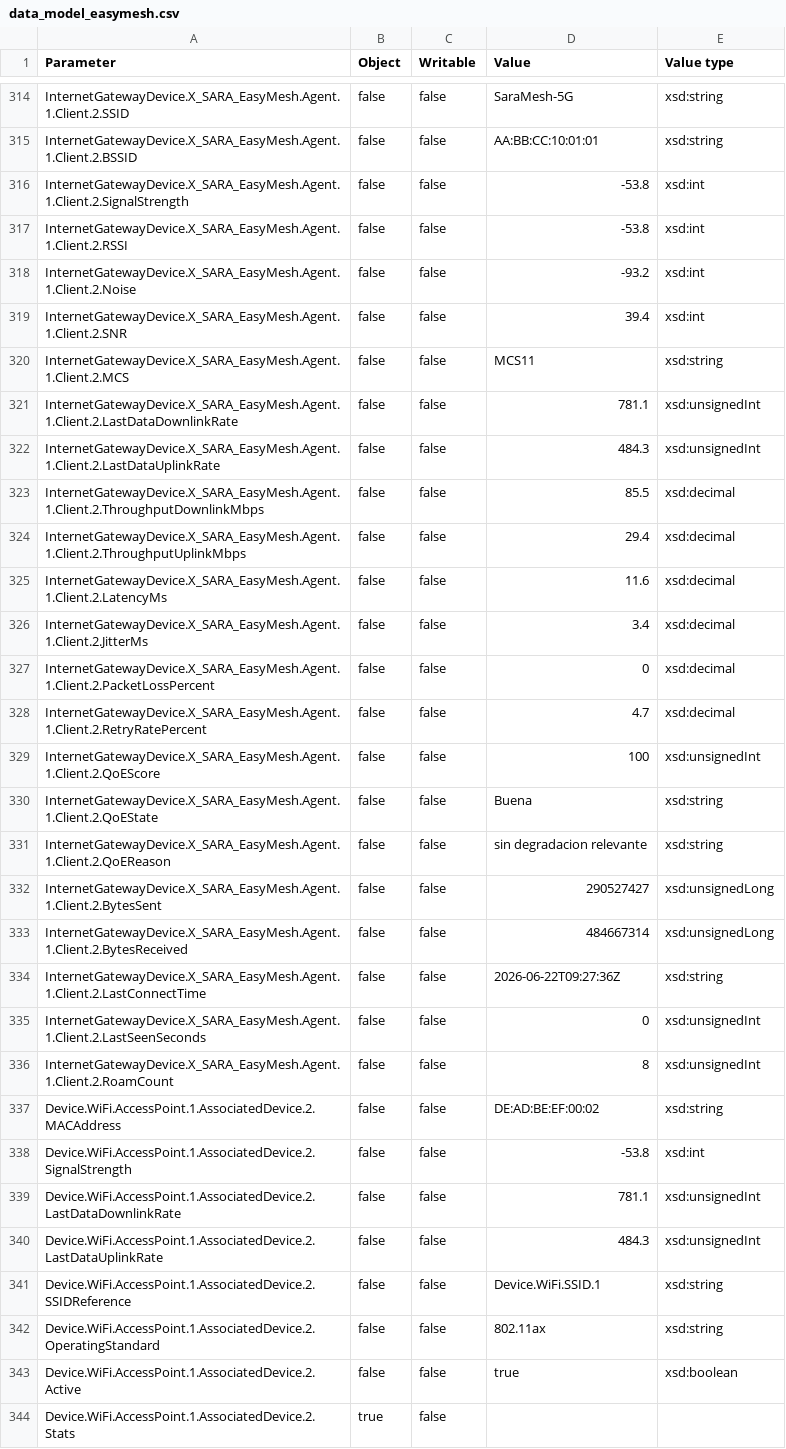
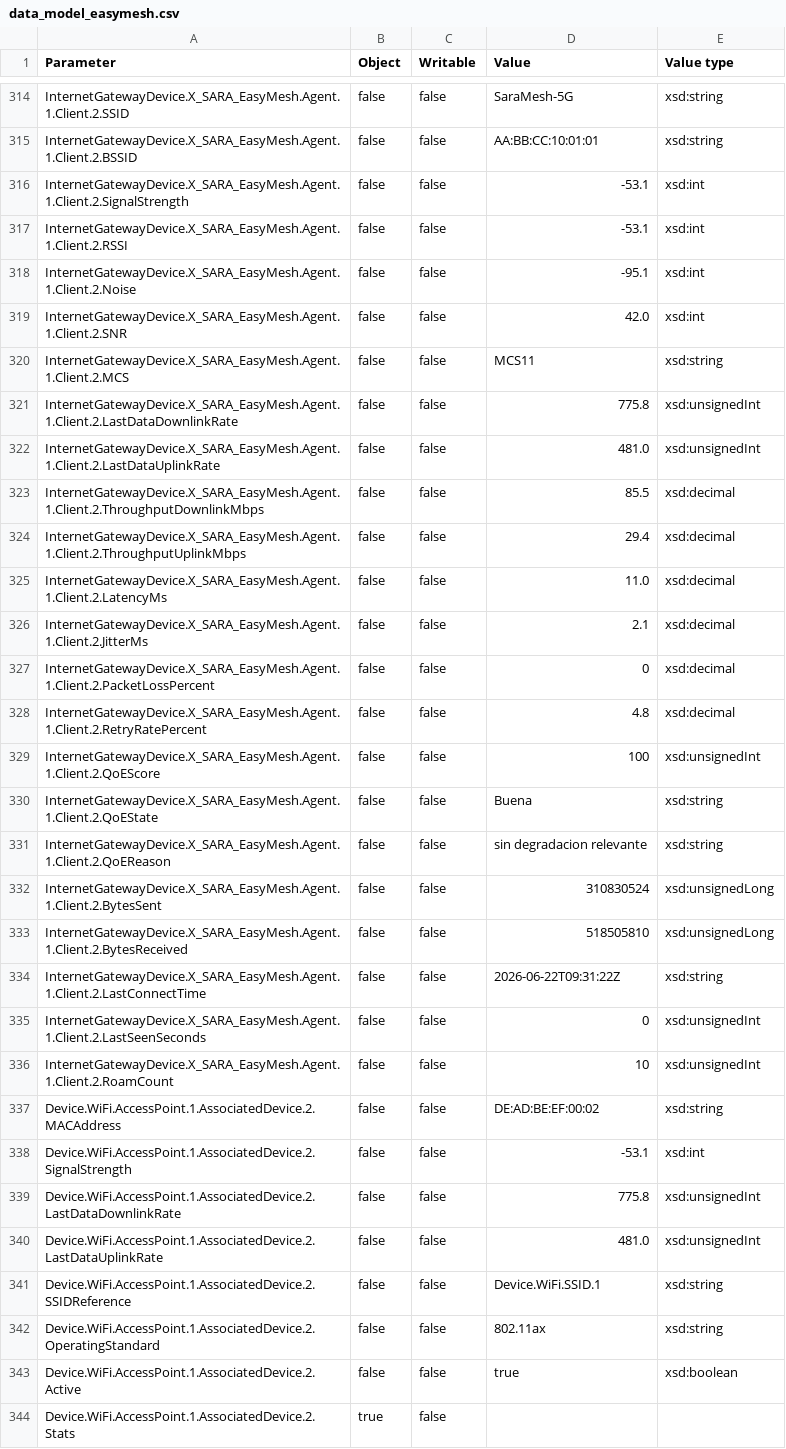
Before and after one commit to sara-simonp/EasyMesh-Lab, a CSV file: tr069-data/data_model_easymesh.csv, drawn as a sheet; only a part is shown, gaps mark what is left out; the diff covers the shown part only.

```diff
--- a/tr069-data/data_model_easymesh.csv
+++ b/tr069-data/data_model_easymesh.csv
@@ -315,15 +315,15 @@ InternetGatewayDevice.X_SARA_EasyMesh.Agent.1.Client.2.SSID,false,false,SaraMesh
 InternetGatewayDevice.X_SARA_EasyMesh.Agent.1.Client.2.BSSID,false,false,AA:BB:CC:10:01:01,xsd:string
-InternetGatewayDevice.X_SARA_EasyMesh.Agent.1.Client.2.SignalStrength,false,false,-53.8,xsd:int
-InternetGatewayDevice.X_SARA_EasyMesh.Agent.1.Client.2.RSSI,false,false,-53.8,xsd:int
-InternetGatewayDevice.X_SARA_EasyMesh.Agent.1.Client.2.Noise,false,false,-93.2,xsd:int
-InternetGatewayDevice.X_SARA_EasyMesh.Agent.1.Client.2.SNR,false,false,39.4,xsd:int
+InternetGatewayDevice.X_SARA_EasyMesh.Agent.1.Client.2.SignalStrength,false,false,-53.1,xsd:int
+InternetGatewayDevice.X_SARA_EasyMesh.Agent.1.Client.2.RSSI,false,false,-53.1,xsd:int
+InternetGatewayDevice.X_SARA_EasyMesh.Agent.1.Client.2.Noise,false,false,-95.1,xsd:int
+InternetGatewayDevice.X_SARA_EasyMesh.Agent.1.Client.2.SNR,false,false,42.0,xsd:int
 InternetGatewayDevice.X_SARA_EasyMesh.Agent.1.Client.2.MCS,false,false,MCS11,xsd:string
-InternetGatewayDevice.X_SARA_EasyMesh.Agent.1.Client.2.LastDataDownlinkRate,false,false,781.1,xsd:unsignedInt
-InternetGatewayDevice.X_SARA_EasyMesh.Agent.1.Client.2.LastDataUplinkRate,false,false,484.3,xsd:unsignedInt
+InternetGatewayDevice.X_SARA_EasyMesh.Agent.1.Client.2.LastDataDownlinkRate,false,false,775.8,xsd:unsignedInt
+InternetGatewayDevice.X_SARA_EasyMesh.Agent.1.Client.2.LastDataUplinkRate,false,false,481.0,xsd:unsignedInt
 InternetGatewayDevice.X_SARA_EasyMesh.Agent.1.Client.2.ThroughputDownlinkMbps,false,false,85.5,xsd:decimal
 InternetGatewayDevice.X_SARA_EasyMesh.Agent.1.Client.2.ThroughputUplinkMbps,false,false,29.4,xsd:decimal
-InternetGatewayDevice.X_SARA_EasyMesh.Agent.1.Client.2.LatencyMs,false,false,11.6,xsd:decimal
-InternetGatewayDevice.X_SARA_EasyMesh.Agent.1.Client.2.JitterMs,false,false,3.4,xsd:decimal
+InternetGatewayDevice.X_SARA_EasyMesh.Agent.1.Client.2.LatencyMs,false,false,11.0,xsd:decimal
+InternetGatewayDevice.X_SARA_EasyMesh.Agent.1.Client.2.JitterMs,false,false,2.1,xsd:decimal
 InternetGatewayDevice.X_SARA_EasyMesh.Agent.1.Client.2.PacketLossPercent,false,false,0,xsd:decimal
-InternetGatewayDevice.X_SARA_EasyMesh.Agent.1.Client.2.RetryRatePercent,false,false,4.7,xsd:decimal
+InternetGatewayDevice.X_SARA_EasyMesh.Agent.1.Client.2.RetryRatePercent,false,false,4.8,xsd:decimal
 InternetGatewayDevice.X_SARA_EasyMesh.Agent.1.Client.2.QoEScore,false,false,100,xsd:unsignedInt
@@ -331,11 +331,11 @@ InternetGatewayDevice.X_SARA_EasyMesh.Agent.1.Client.2.QoEState,false,false,Buen
 InternetGatewayDevice.X_SARA_EasyMesh.Agent.1.Client.2.QoEReason,false,false,sin degradacion relevante,xsd:string
-InternetGatewayDevice.X_SARA_EasyMesh.Agent.1.Client.2.BytesSent,false,false,290527427,xsd:unsignedLong
-InternetGatewayDevice.X_SARA_EasyMesh.Agent.1.Client.2.BytesReceived,false,false,484667314,xsd:unsignedLong
-InternetGatewayDevice.X_SARA_EasyMesh.Agent.1.Client.2.LastConnectTime,false,false,2026-06-22T09:27:36Z,xsd:string
+InternetGatewayDevice.X_SARA_EasyMesh.Agent.1.Client.2.BytesSent,false,false,310830524,xsd:unsignedLong
+InternetGatewayDevice.X_SARA_EasyMesh.Agent.1.Client.2.BytesReceived,false,false,518505810,xsd:unsignedLong
+InternetGatewayDevice.X_SARA_EasyMesh.Agent.1.Client.2.LastConnectTime,false,false,2026-06-22T09:31:22Z,xsd:string
 InternetGatewayDevice.X_SARA_EasyMesh.Agent.1.Client.2.LastSeenSeconds,false,false,0,xsd:unsignedInt
-InternetGatewayDevice.X_SARA_EasyMesh.Agent.1.Client.2.RoamCount,false,false,8,xsd:unsignedInt
+InternetGatewayDevice.X_SARA_EasyMesh.Agent.1.Client.2.RoamCount,false,false,10,xsd:unsignedInt
 Device.WiFi.AccessPoint.1.AssociatedDevice.2.MACAddress,false,false,DE:AD:BE:EF:00:02,xsd:string
-Device.WiFi.AccessPoint.1.AssociatedDevice.2.SignalStrength,false,false,-53.8,xsd:int
-Device.WiFi.AccessPoint.1.AssociatedDevice.2.LastDataDownlinkRate,false,false,781.1,xsd:unsignedInt
-Device.WiFi.AccessPoint.1.AssociatedDevice.2.LastDataUplinkRate,false,false,484.3,xsd:unsignedInt
+Device.WiFi.AccessPoint.1.AssociatedDevice.2.SignalStrength,false,false,-53.1,xsd:int
+Device.WiFi.AccessPoint.1.AssociatedDevice.2.LastDataDownlinkRate,false,false,775.8,xsd:unsignedInt
+Device.WiFi.AccessPoint.1.AssociatedDevice.2.LastDataUplinkRate,false,false,481.0,xsd:unsignedInt
 Device.WiFi.AccessPoint.1.AssociatedDevice.2.SSIDReference,false,false,Device.WiFi.SSID.1,xsd:string
```
Also changed, not shown: 182 edited cells elsewhere in this file, 2 other files.
